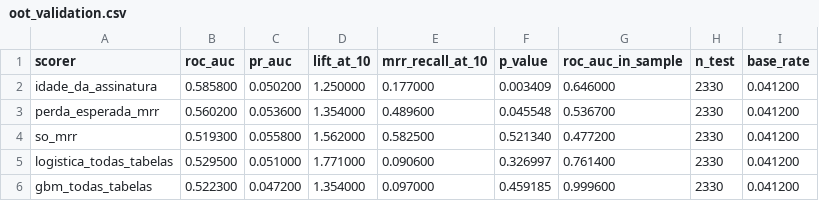
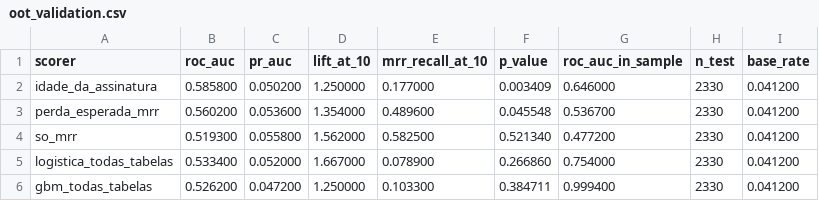
Before and after one commit to geoffreyporto/ai-master-challenge, a CSV file: submissions/geoffrey-porto/solution/outputs/oot_validation.csv, drawn as a sheet.

```diff
--- a/submissions/geoffrey-porto/solution/outputs/oot_validation.csv
+++ b/submissions/geoffrey-porto/solution/outputs/oot_validation.csv
@@ -4,3 +4,3 @@ perda_esperada_mrr,0.560200,0.053600,1.354000,0.489600,0.045548,0.536700,2330,0.
 so_mrr,0.519300,0.055800,1.562000,0.582500,0.521340,0.477200,2330,0.041200
-logistica_todas_tabelas,0.529500,0.051000,1.771000,0.090600,0.326997,0.761400,2330,0.041200
-gbm_todas_tabelas,0.522300,0.047200,1.354000,0.097000,0.459185,0.999600,2330,0.041200
+logistica_todas_tabelas,0.533400,0.052000,1.667000,0.078900,0.266860,0.754000,2330,0.041200
+gbm_todas_tabelas,0.526200,0.047200,1.250000,0.103300,0.384711,0.999400,2330,0.041200
```
Also changed, not shown: submissions/geoffrey-porto/solution/outputs/findings.csv, 9 other files.
